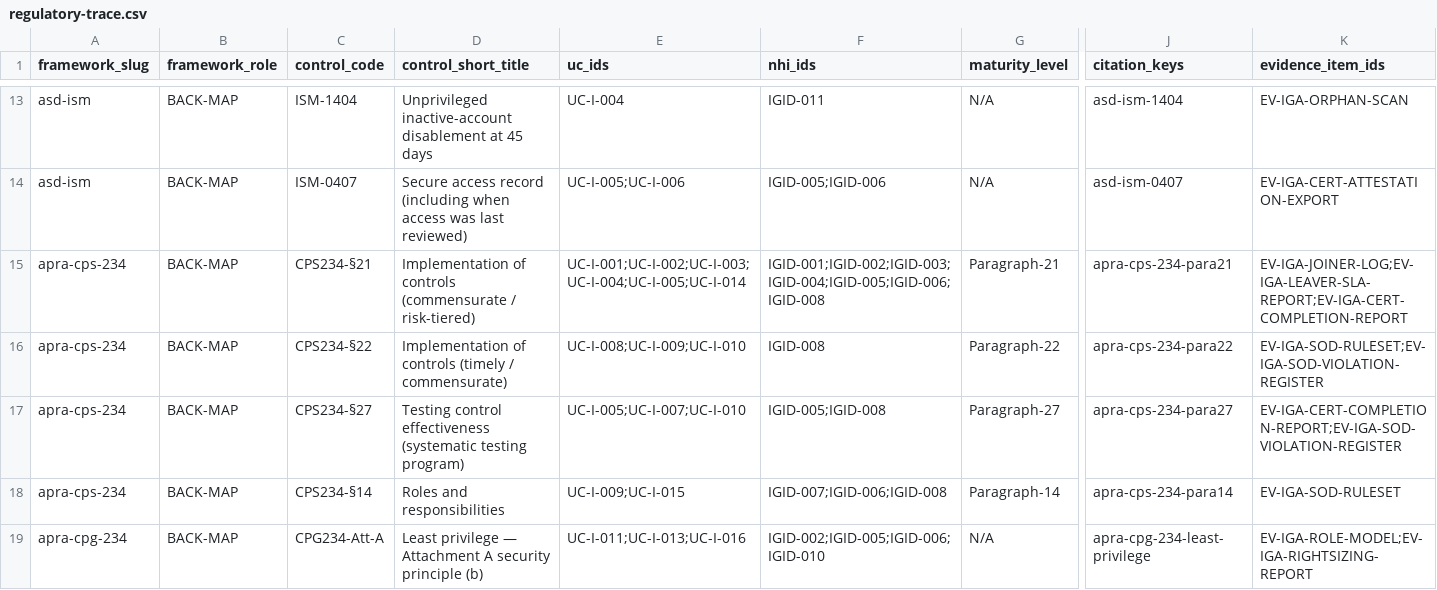
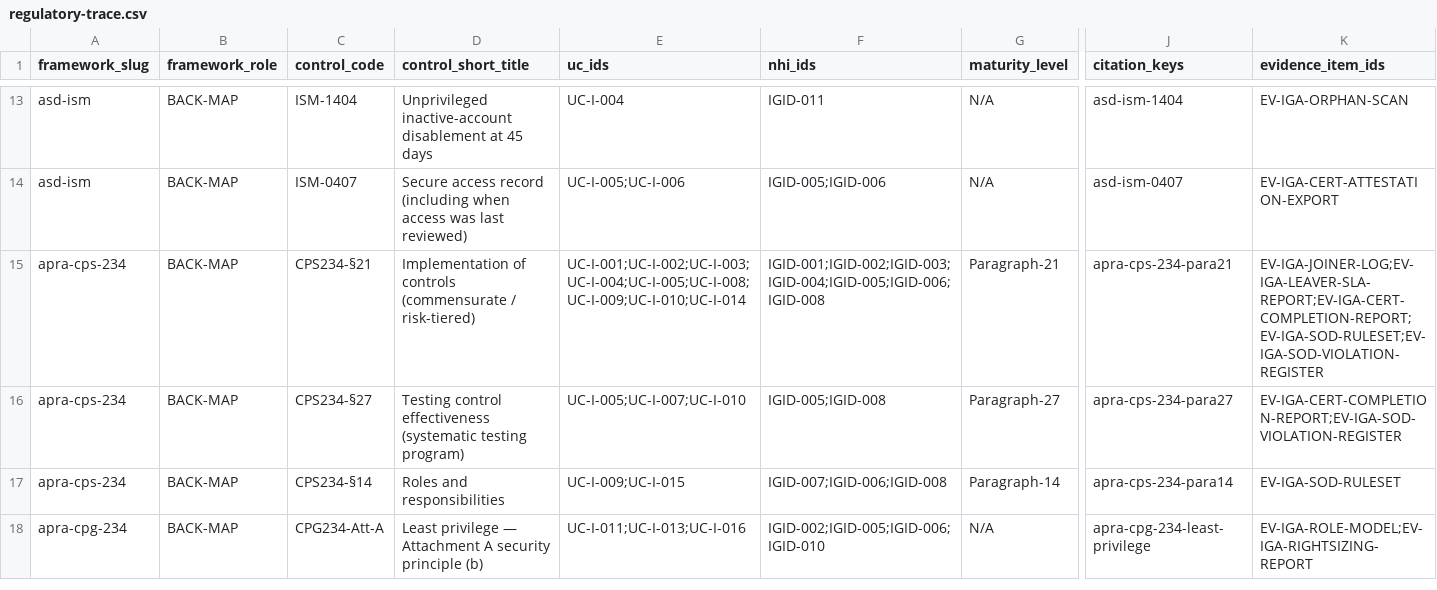
Before and after one commit to cnampalli/secrets-posture-assessment, a CSV file: matrix/domains/iga/regulatory-trace.csv, drawn as a sheet; only a part is shown, gaps mark what is left out; rows hold the shown columns only; the diff names each change by its address in the sheet, - before the commit and + after, or states it on an @@ line.

```diff
--- a/matrix/domains/iga/regulatory-trace.csv
+++ b/matrix/domains/iga/regulatory-trace.csv
-E15 (uc_ids): UC-I-001;UC-I-002;UC-I-003;UC-I-004;UC-I-005;UC-I-014
+E15 (uc_ids): UC-I-001;UC-I-002;UC-I-003;UC-I-004;UC-I-005;UC-I-008;UC-I-009;UC-I-010;UC-I-014
-K15 (evidence_item_ids): EV-IGA-JOINER-LOG;EV-IGA-LEAVER-SLA-REPORT;EV-IGA-CERT-COMPLETION-REPORT
+K15 (evidence_item_ids): EV-IGA-JOINER-LOG;EV-IGA-LEAVER-SLA-REPORT;EV-IGA-CERT-COMPLETION-REPORT;EV-IGA-SOD-RULESET;EV-IGA-SOD-VIOLATION-REGISTER
-row 16: apra-cps-234 | BACK-MAP | CPS234-§22 | Implementation of controls (timely / commensurate) | UC-I-008;UC-I-009;UC-I-010 | IGID-008 | Paragraph-22 | apra-cps-234-para22 | EV-IGA-SOD-RULESET;EV-IGA-SOD-VIOLATION-REGISTER
```
Also changed, not shown: matrix/domains/iga/identity-catalog.csv, 2 other files.
